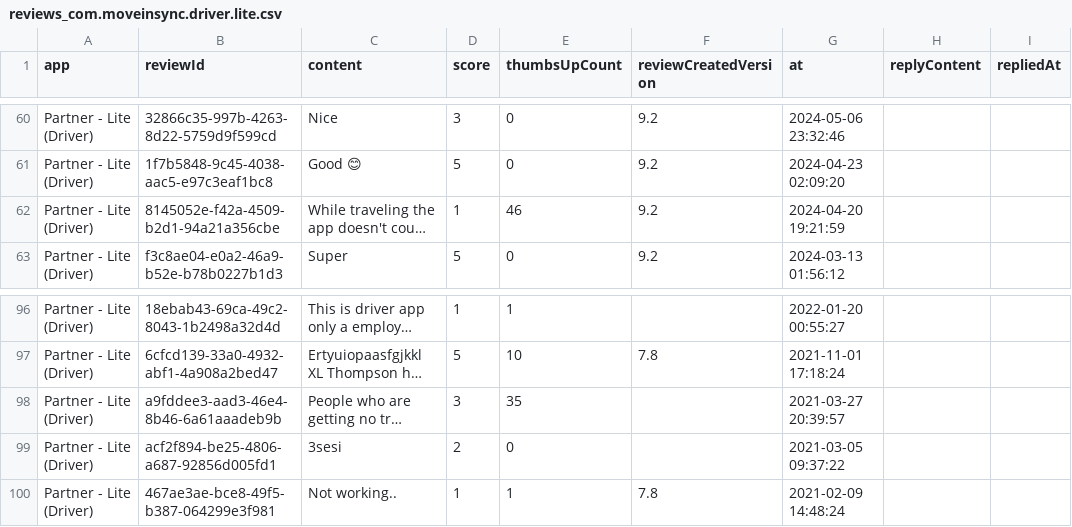
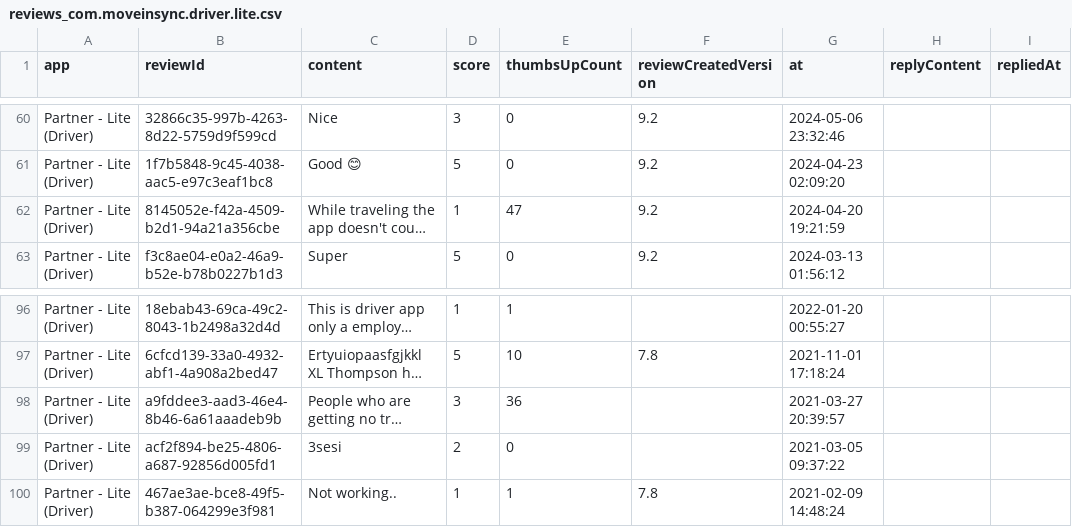
Before and after one commit to ankan00V/MoveInRate, a CSV file: data/reviews_com.moveinsync.driver.lite.csv, drawn as a sheet; only a part is shown, gaps mark what is left out; long unchanged cells end in …; the diff names each change by its address in the sheet, - before the commit and + after, or states it on an @@ line.

```diff
--- a/data/reviews_com.moveinsync.driver.lite.csv
+++ b/data/reviews_com.moveinsync.driver.lite.csv
-E62 (thumbsUpCount): 46
+E62 (thumbsUpCount): 47
-E98 (thumbsUpCount): 35
+E98 (thumbsUpCount): 36
```
Also changed, not shown: data/reviews_com.moveinsync.driver.dco.csv, data/reviews_in.mtap.iincube.safetrax.commuter.csv, 5 other files.
